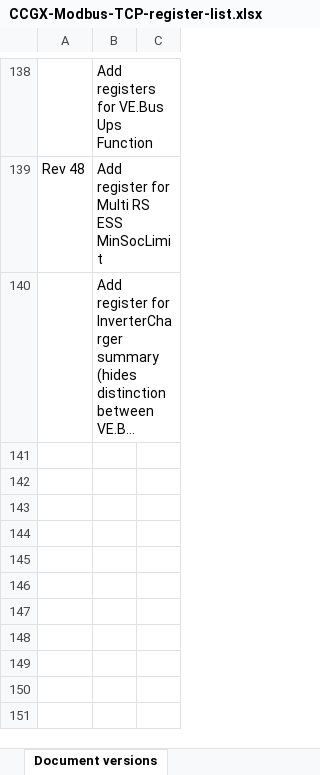
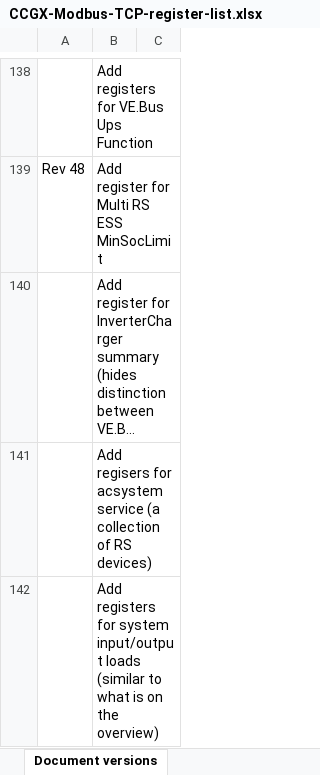
Before and after one commit to victronenergy/dbus_modbustcp, an Excel workbook: CCGX-Modbus-TCP-register-list.xlsx, sheet Document versions, drawn as a sheet; only a part is shown, gaps mark what is left out; long unchanged cells end in …; values as stored, in another font and other column widths than the file's, no borders; the diff names each change by its address in the sheet, - before the commit and + after, or states it on an @@ line.

```diff
--- a/CCGX-Modbus-TCP-register-list.xlsx (sheet Document versions)
+++ b/CCGX-Modbus-TCP-register-list.xlsx (sheet Document versions)
+row 141:  | Add regisers for acsystem service (a collection of RS devices)
+row 142:  | Add registers for system input/output loads (similar to what is on the overview)
```
Also changed, not shown: sheet Field list.
